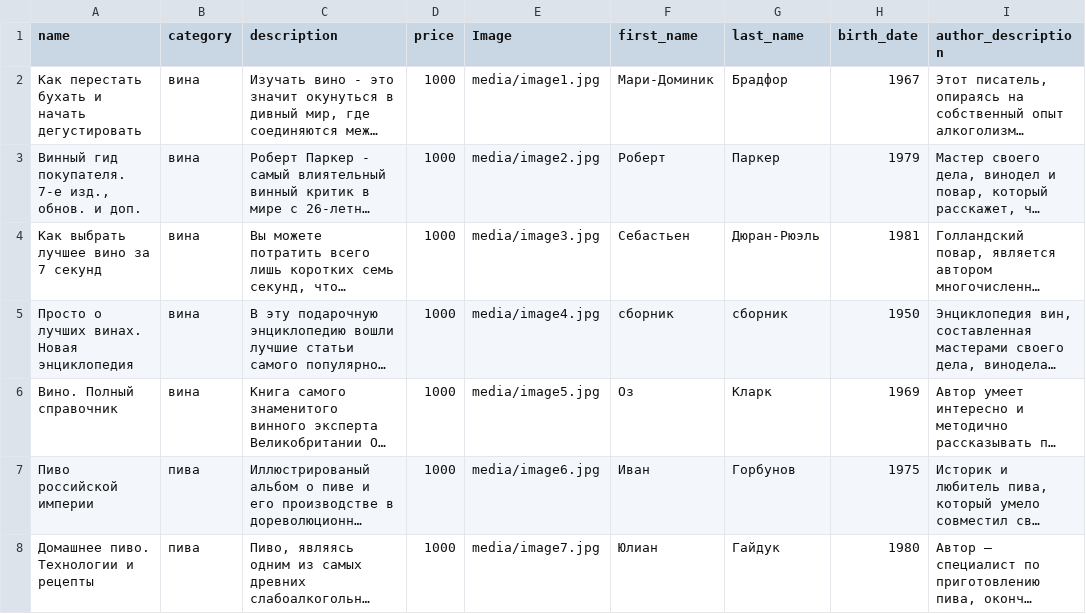
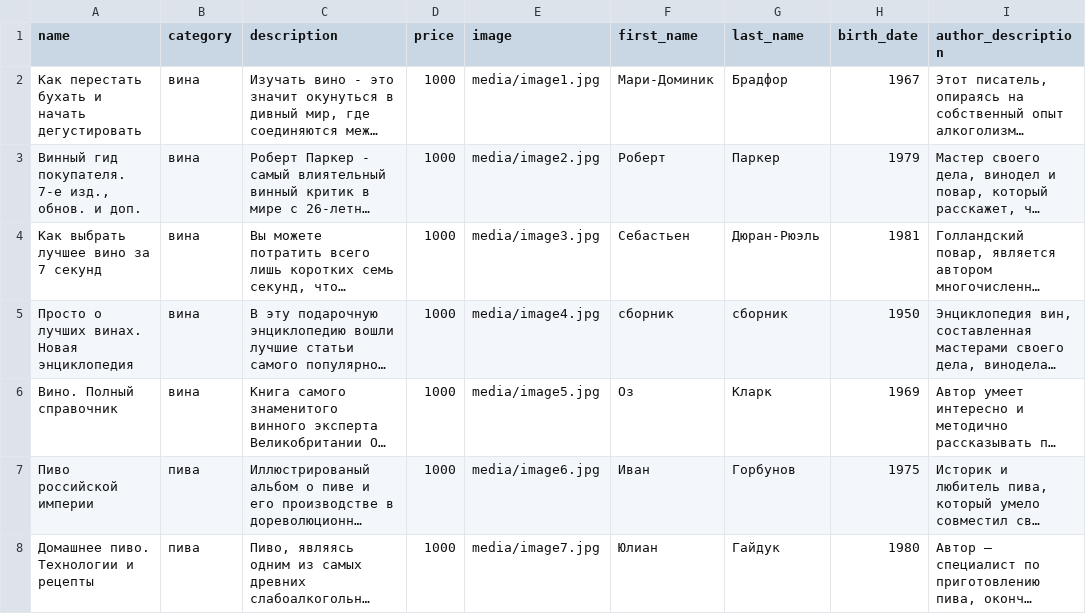
Before and after one commit to DmPolikarpov/book_store, a CSV file: books.csv, drawn as a sheet; only a part is shown; long unchanged cells end in …; the diff names each change by its address in the sheet, - before the commit and + after, or states it on an @@ line.

```diff
--- a/books.csv
+++ b/books.csv
-E1: Image
+E1: image
```
Also changed, not shown: 14 other files.
